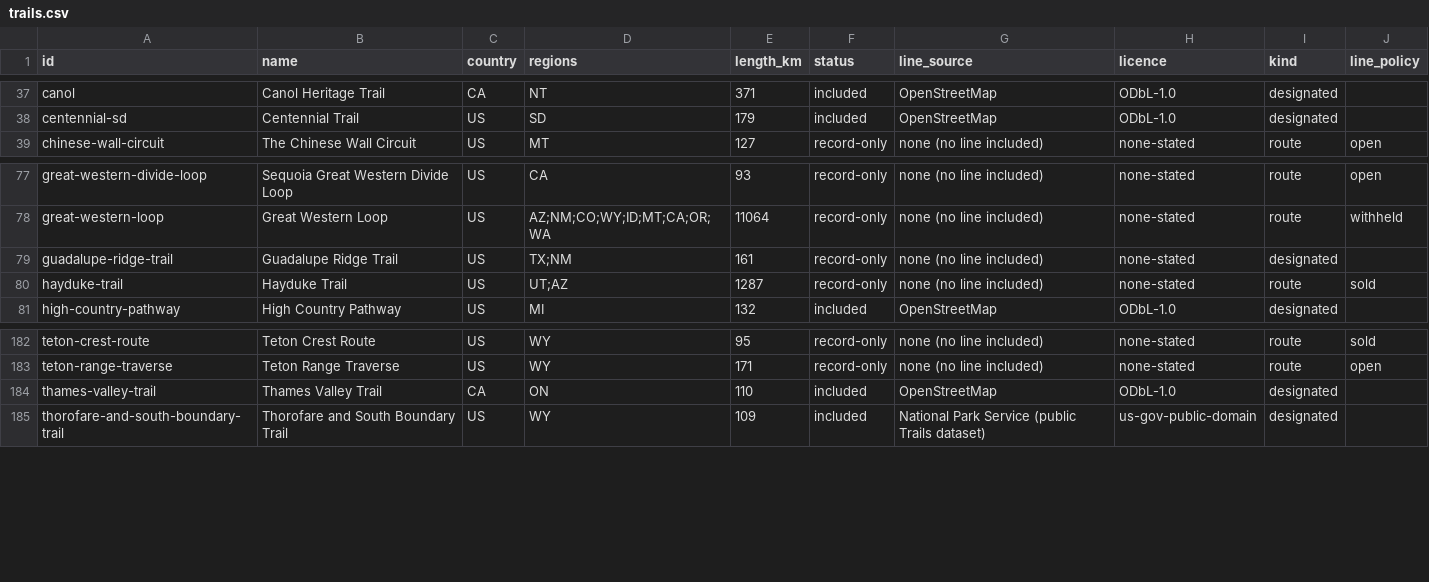
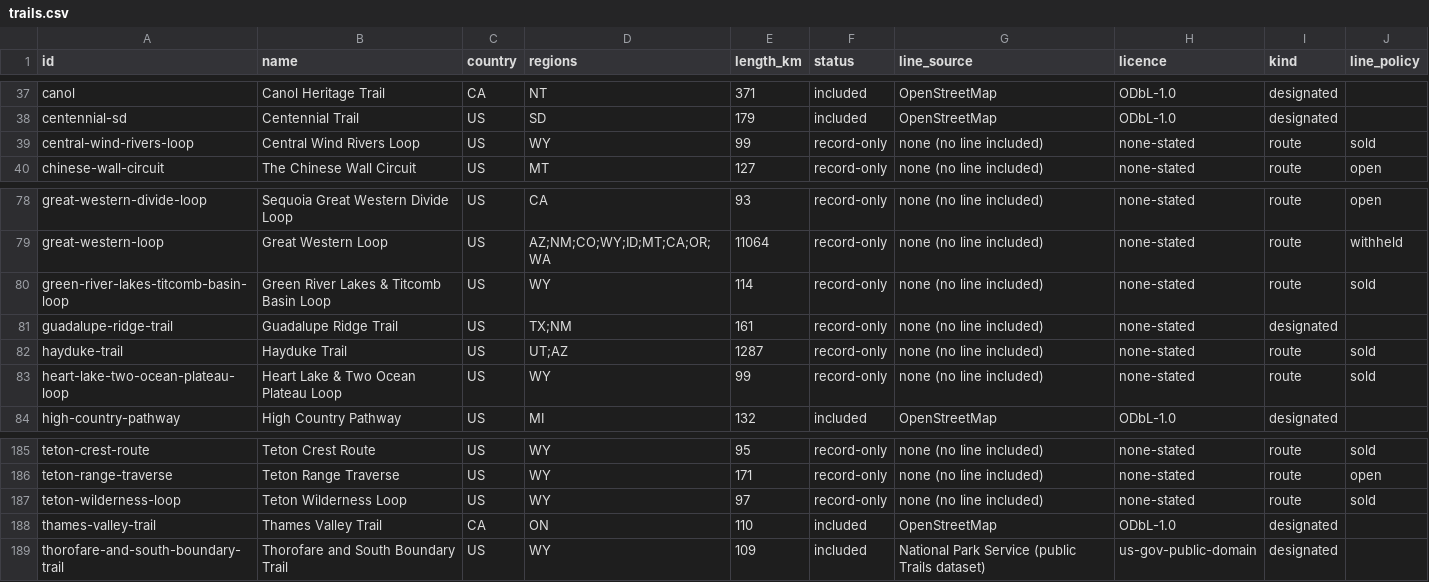
Before and after one commit to swaits/longhikes, a CSV file: trails.csv, drawn as a sheet; only a part is shown, gaps mark what is left out.

```diff
--- a/trails.csv
+++ b/trails.csv
@@ -38,2 +38,3 @@ canol,Canol Heritage Trail,CA,NT,371,included,OpenStreetMap,ODbL-1.0,designated,
 centennial-sd,Centennial Trail,US,SD,179,included,OpenStreetMap,ODbL-1.0,designated,
+central-wind-rivers-loop,Central Wind Rivers Loop,US,WY,99,record-only,none (no line included),none-stated,route,sold
 chinese-wall-circuit,The Chinese Wall Circuit,US,MT,127,record-only,none (no line included),none-stated,route,open
@@ -78,4 +79,6 @@ great-western-divide-loop,Sequoia Great Western Divide Loop,US,CA,93,record-only
 great-western-loop,Great Western Loop,US,AZ;NM;CO;WY;ID;MT;CA;OR;WA,11064,record-only,none (no line included),none-stated,route,withheld
+green-river-lakes-titcomb-basin-loop,Green River Lakes & Titcomb Basin Loop,US,WY,114,record-only,none (no line included),none-stated,route,sold
 guadalupe-ridge-trail,Guadalupe Ridge Trail,US,TX;NM,161,record-only,none (no line included),none-stated,designated,
 hayduke-trail,Hayduke Trail,US,UT;AZ,1287,record-only,none (no line included),none-stated,route,sold
+heart-lake-two-ocean-plateau-loop,Heart Lake & Two Ocean Plateau Loop,US,WY,99,record-only,none (no line included),none-stated,route,sold
 high-country-pathway,High Country Pathway,US,MI,132,included,OpenStreetMap,ODbL-1.0,designated,
@@ -183,2 +186,3 @@ teton-crest-route,Teton Crest Route,US,WY,95,record-only,none (no line included)
 teton-range-traverse,Teton Range Traverse,US,WY,171,record-only,none (no line included),none-stated,route,open
+teton-wilderness-loop,Teton Wilderness Loop,US,WY,97,record-only,none (no line included),none-stated,route,sold
 thames-valley-trail,Thames Valley Trail,CA,ON,110,included,OpenStreetMap,ODbL-1.0,designated,
```
Also changed, not shown: 17 other files.
